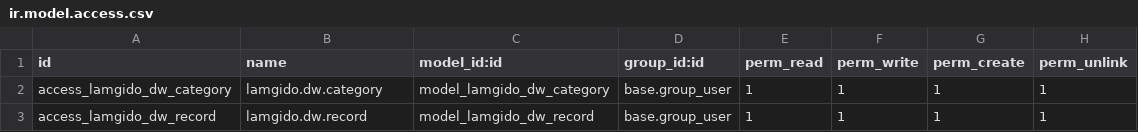
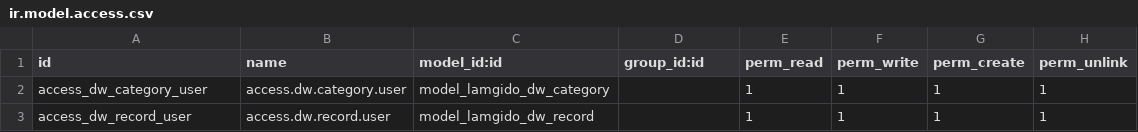
Before and after one commit to Shicukoe/Odoo-web, a CSV file: lamgido/security/ir.model.access.csv, drawn as a sheet.

```diff
--- a/lamgido/security/ir.model.access.csv
+++ b/lamgido/security/ir.model.access.csv
@@ -1,3 +1,3 @@
 id,name,model_id:id,group_id:id,perm_read,perm_write,perm_create,perm_unlink
-access_lamgido_dw_category,lamgido.dw.category,model_lamgido_dw_category,base.group_user,1,1,1,1
-access_lamgido_dw_record,lamgido.dw.record,model_lamgido_dw_record,base.group_user,1,1,1,1
+access_dw_category_user,access.dw.category.user,model_lamgido_dw_category,,1,1,1,1
+access_dw_record_user,access.dw.record.user,model_lamgido_dw_record,,1,1,1,1
```
Also changed, not shown: 11 other files.
